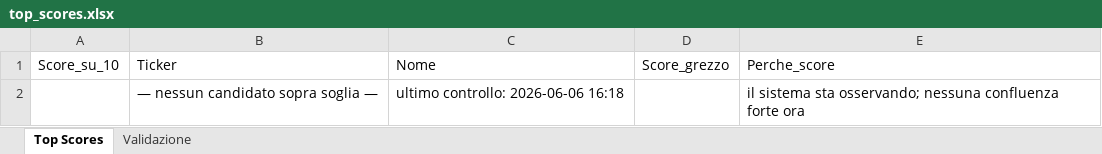
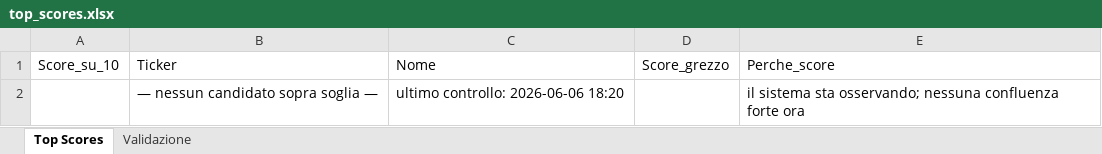
Before and after one commit to nicolostancato-web/crypto-radar, an Excel workbook: top_scores.xlsx, sheet Top Scores, drawn as a sheet; values as stored, in another font and other column widths than the file's, no borders; the diff names each change by its address in the sheet, - before the commit and + after, or states it on an @@ line.

```diff
--- a/top_scores.xlsx (sheet Top Scores)
+++ b/top_scores.xlsx (sheet Top Scores)
-C2: ultimo controllo: 2026-06-06 16:18
+C2: ultimo controllo: 2026-06-06 18:20
```
Also changed, not shown: 2 other files.
